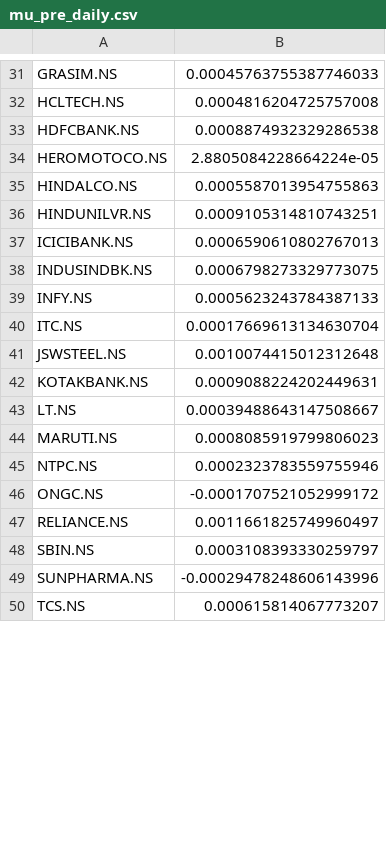
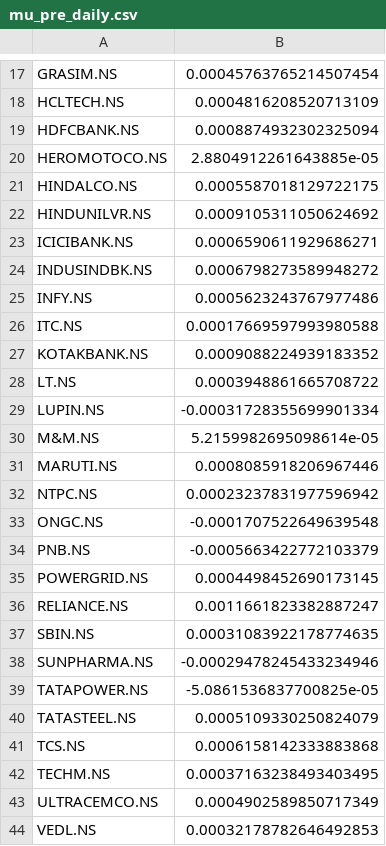
Before and after one commit to yash-k21/Efficient-Frontier-Shift, a CSV file: Data/daily/pre-covid/mu_pre_daily.csv, drawn as a sheet; only a part is shown, gaps mark what is left out; removed rows and columns are numbered as before the commit, all else as after; the diff covers the shown part only; the diff names each change by its address in the sheet, - before the commit and + after, or states it on an @@ line.

```diff
--- a/Data/daily/pre-covid/mu_pre_daily.csv
+++ b/Data/daily/pre-covid/mu_pre_daily.csv
-B17: 0.00045763755387746033
+B17: 0.00045763765214507454
-B18: 0.0004816204725757008
+B18: 0.0004816208520713109
-B19: 0.0008874932329286538
+B19: 0.0008874932302325094
-B20: 2.8805084228664224e-05
+B20: 2.8804912261643885e-05
-B21: 0.0005587013954755863
+B21: 0.0005587018129722175
-B22: 0.0009105314810743251
+B22: 0.0009105311050624692
-B23: 0.0006590610802767013
+B23: 0.0006590611929686271
-B24: 0.0006798273329773075
+B24: 0.0006798273589948272
-B25: 0.0005623243784387133
+B25: 0.0005623243767977486
-B26: 0.00017669613134630704
+B26: 0.00017669597993980588
-row 41: JSWSTEEL.NS | 0.0010074415012312648
-B27: 0.0009088224202449631
+B27: 0.0009088224939183352
-B28: 0.00039488643147508667
+B28: 0.0003948861665708722
+row 29: LUPIN.NS | -0.00031728355699901334
+row 30: M&M.NS | 5.2159982695098614e-05
-B31: 0.0008085919799806023
+B31: 0.0008085918206967446
-B32: 0.0002323783559755946
+B32: 0.00023237831977596942
-B33: -0.0001707521052999172
+B33: -0.0001707522649639548
+row 34: PNB.NS | -0.0005663422772103379
+row 35: POWERGRID.NS | 0.0004498452690173145
-B36: 0.0011661825749960497
+B36: 0.0011661823382887247
-B37: 0.0003108393330259797
+B37: 0.00031083922178774635
-B38: -0.00029478248606143996
+B38: -0.00029478245433234946
+row 39: TATAPOWER.NS | -5.0861536837700825e-05
+row 40: TATASTEEL.NS | 0.0005109330250824079
-B41: 0.000615814067773207
+B41: 0.0006158142333883868
+row 42: TECHM.NS | 0.00037163238493403495
+row 43: ULTRACEMCO.NS | 0.0004902589850717349
+row 44: VEDL.NS | 0.00032178782646492853
```
Also changed, not shown: 1 added row, 14 removed rows and 16 edited cells elsewhere in this file, Data/daily/post-covid/mu_post_daily.csv, Data/monthly/post-covid/mu_post_monthly.csv, 23 other files.
